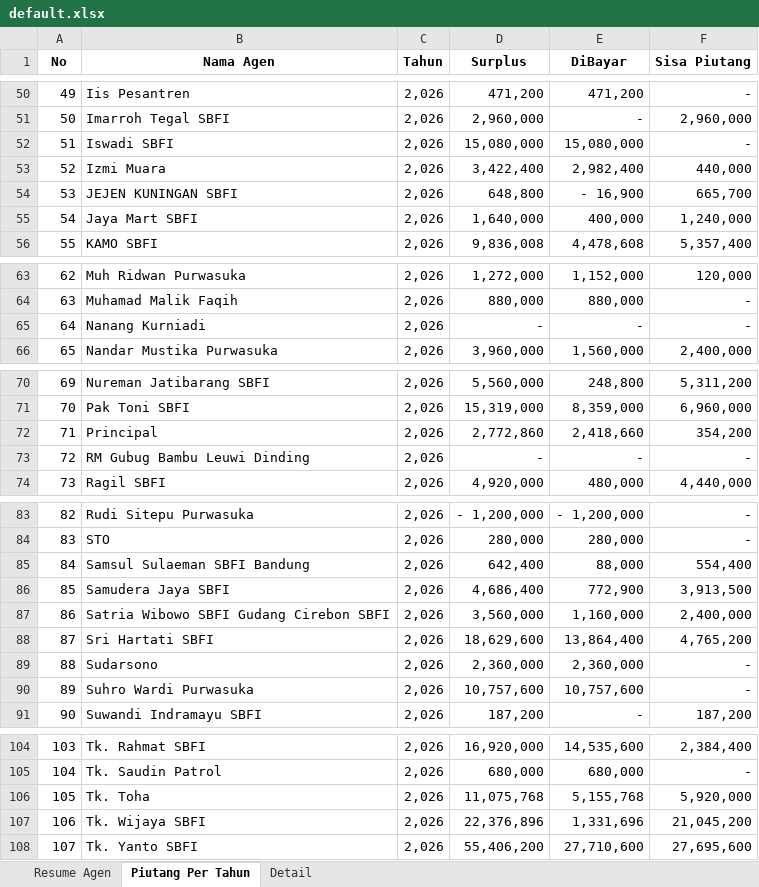
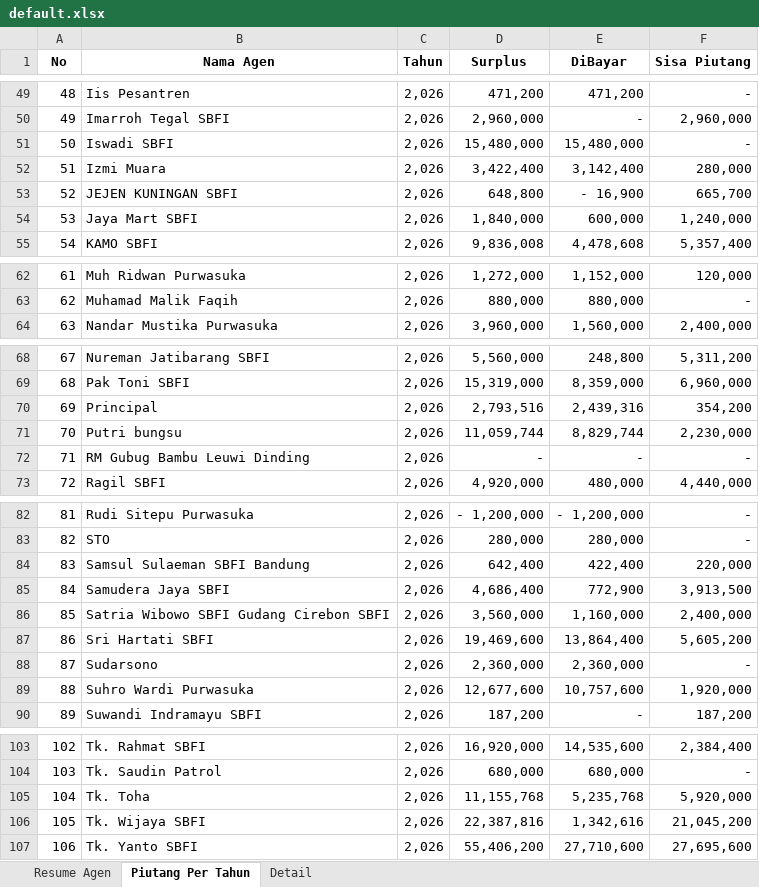
Before and after one commit to warungkitasemua21-cyber/embalasengulang, an Excel workbook: public/default.xlsx, sheet Piutang Per Tahun, drawn as a sheet; only a part is shown, gaps mark what is left out; values as stored, in another font and other column widths than the file's, no borders; removed rows and columns are numbered as before the commit, all else as after; the diff covers the shown part only; the diff names each change by its address in the sheet, - before the commit and + after, or states it on an @@ line.

```diff
--- a/public/default.xlsx (sheet Piutang Per Tahun)
+++ b/public/default.xlsx (sheet Piutang Per Tahun)
@@ column A (No) renumbered from row 3 down @@
-D51 (Surplus): 15,080,000
+D51 (Surplus): 15,480,000
-E51 (DiBayar): 15,080,000
+E51 (DiBayar): 15,480,000
-E52 (DiBayar): 2,982,400
+E52 (DiBayar): 3,142,400
-F52 (Sisa Piutang): 440,000
+F52 (Sisa Piutang): 280,000
-D54 (Surplus): 1,640,000
+D54 (Surplus): 1,840,000
-E54 (DiBayar): 400,000
+E54 (DiBayar): 600,000
-row 65: 64 | Nanang Kurniadi | 2,026 | - | - | -
-D70 (Surplus): 2,772,860
+D70 (Surplus): 2,793,516
-E70 (DiBayar): 2,418,660
+E70 (DiBayar): 2,439,316
+row 71: 70 | Putri bungsu | 2,026 | 11,059,744 | 8,829,744 | 2,230,000
-E84 (DiBayar): 88,000
+E84 (DiBayar): 422,400
-F84 (Sisa Piutang): 554,400
+F84 (Sisa Piutang): 220,000
-D87 (Surplus): 18,629,600
+D87 (Surplus): 19,469,600
-F87 (Sisa Piutang): 4,765,200
+F87 (Sisa Piutang): 5,605,200
-D89 (Surplus): 10,757,600
+D89 (Surplus): 12,677,600
-F89 (Sisa Piutang): -
+F89 (Sisa Piutang): 1,920,000
-D105 (Surplus): 11,075,768
+D105 (Surplus): 11,155,768
-E105 (DiBayar): 5,155,768
+E105 (DiBayar): 5,235,768
-D106 (Surplus): 22,376,896
+D106 (Surplus): 22,387,816
-E106 (DiBayar): 1,331,696
+E106 (DiBayar): 1,342,616
```
Also changed, not shown: 1 removed row and 41 edited cells elsewhere in this sheet, sheet Detail, sheet Resume Agen, 6 other files.
